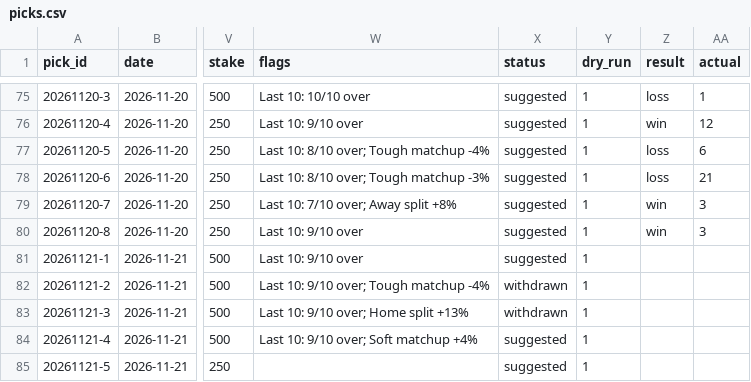
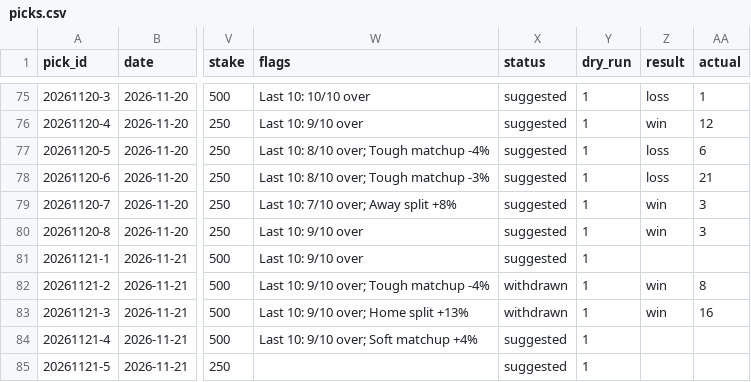
Before and after one commit to Peterhay88/nba-props-agent, a CSV file: data/picks.csv, drawn as a sheet; only a part is shown, gaps mark what is left out; the diff names each change by its address in the sheet, - before the commit and + after, or states it on an @@ line.

Commit message:
data: sync

```diff
--- a/data/picks.csv
+++ b/data/picks.csv
-Z82:Z83 (result): (empty)
+Z82:Z83 (result): win
-AA82 (actual): (empty)
+AA82 (actual): 8
-AA83 (actual): (empty)
+AA83 (actual): 16
```
